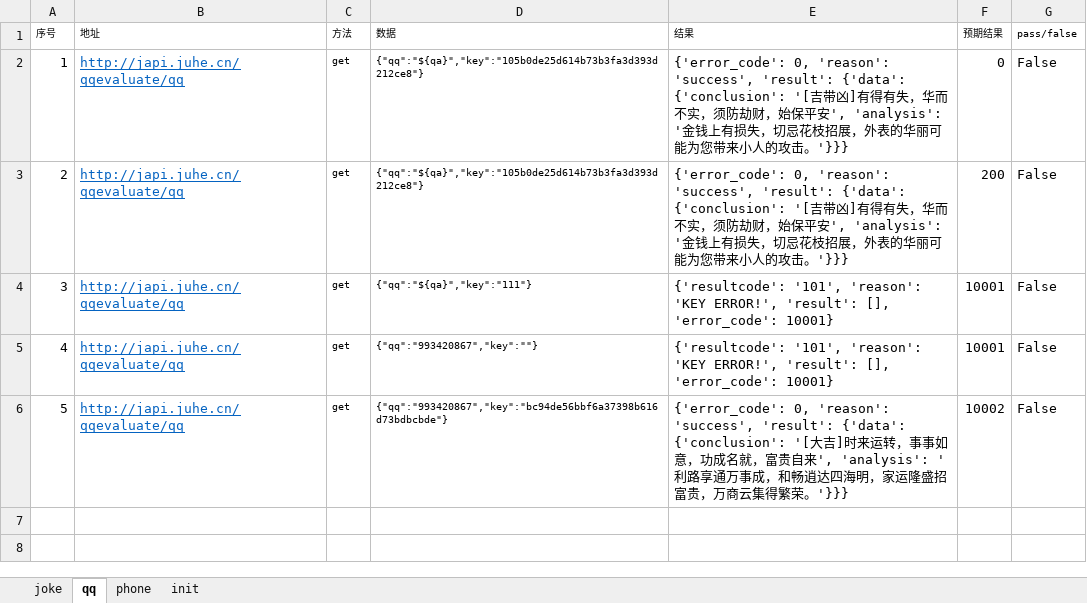
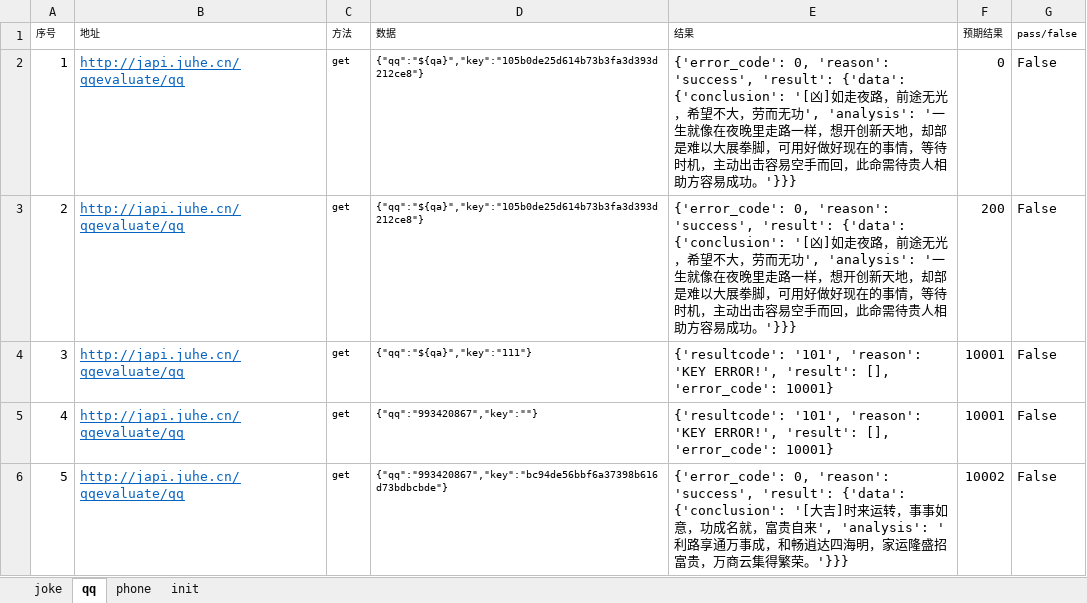
Before and after one commit to anwenming/request_test, an Excel workbook: test_data/datathing.xlsx, sheet qq, drawn as a sheet; values as stored, in another font and other column widths than the file's, no borders; the diff names each change by its address in the sheet, - before the commit and + after, or states it on an @@ line.

```diff
--- a/test_data/datathing.xlsx (sheet qq)
+++ b/test_data/datathing.xlsx (sheet qq)
-E2:E3 (结果): …'result': {'data': {'conclusion': '[吉带凶]有得有失，华而不实，须防劫财，始保平安', 'analysis': '金钱上有损失，切忌花枝招展，外表的华丽可能为您带来小人的攻击。'}}}
+E2:E3 (结果): …'result': {'data': {'conclusion': '[凶]如走夜路，前途无光，希望不大，劳而无功', 'analysis': '一生就像在夜晚里走路一样，想开创新天地，却部是难以大展拳脚，可用好做好现在的事情，等待时机，主动出击容易空手而回，此命需待贵人相助方容易成功。'}}}
```
Also changed, not shown: sheet init, 2 other files.
